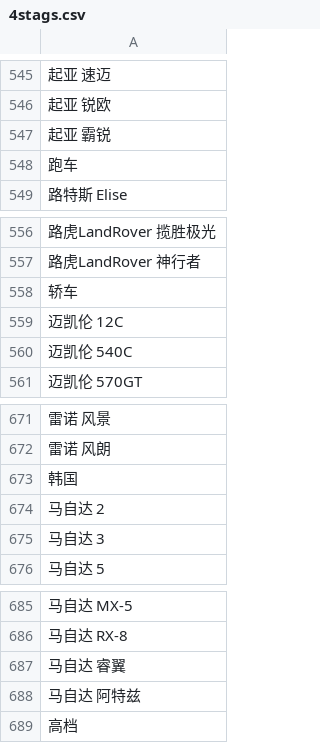
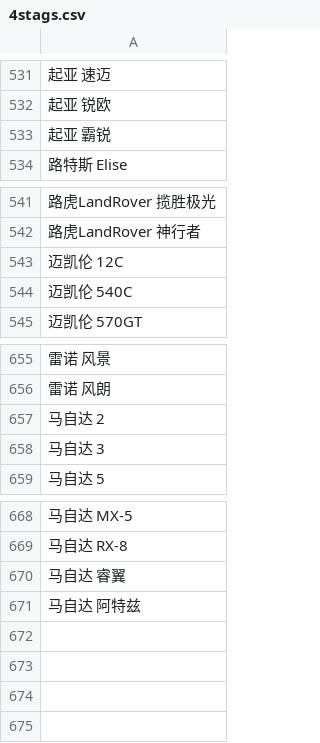
Before and after one commit to cash2one/Chrysanthemum, a CSV file: data/4stags.csv, drawn as a sheet; only a part is shown, gaps mark what is left out; the diff covers the shown part only; the diff names each change by its address in the sheet, - before the commit and + after, or states it on an @@ line.

```diff
--- a/data/4stags.csv
+++ b/data/4stags.csv
-row 548: 跑车
-row 558: 轿车
-row 673: 韩国
-row 689: 高档
```
Also changed, not shown: 14 removed rows elsewhere in this file, 1 other file.
